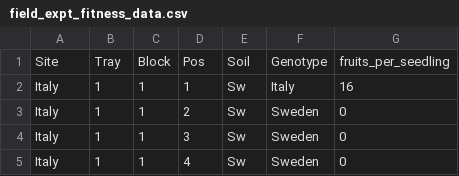
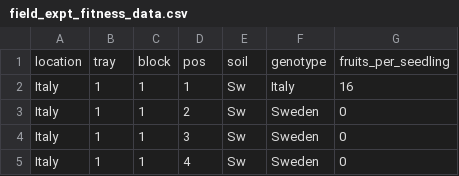
Before and after one commit to duranpa/reciprocaltransplantsweita, a CSV file: plant_fitness/field_expt_fitness_data.csv, drawn as a sheet; only a part is shown; removed rows and columns are numbered as before the commit, all else as after; the diff names each change by its address in the sheet, - before the commit and + after, or states it on an @@ line.

```diff
--- a/plant_fitness/field_expt_fitness_data.csv
+++ b/plant_fitness/field_expt_fitness_data.csv
-row 1: Site | Tray | Block | Pos | Soil | Genotype | fruits_per_seedling
+row 1: location | tray | block | pos | soil | genotype | fruits_per_seedling
```
Also changed, not shown: plant_fitness/gnotobiotic_expt_fitness_data.csv, 1 other file.
